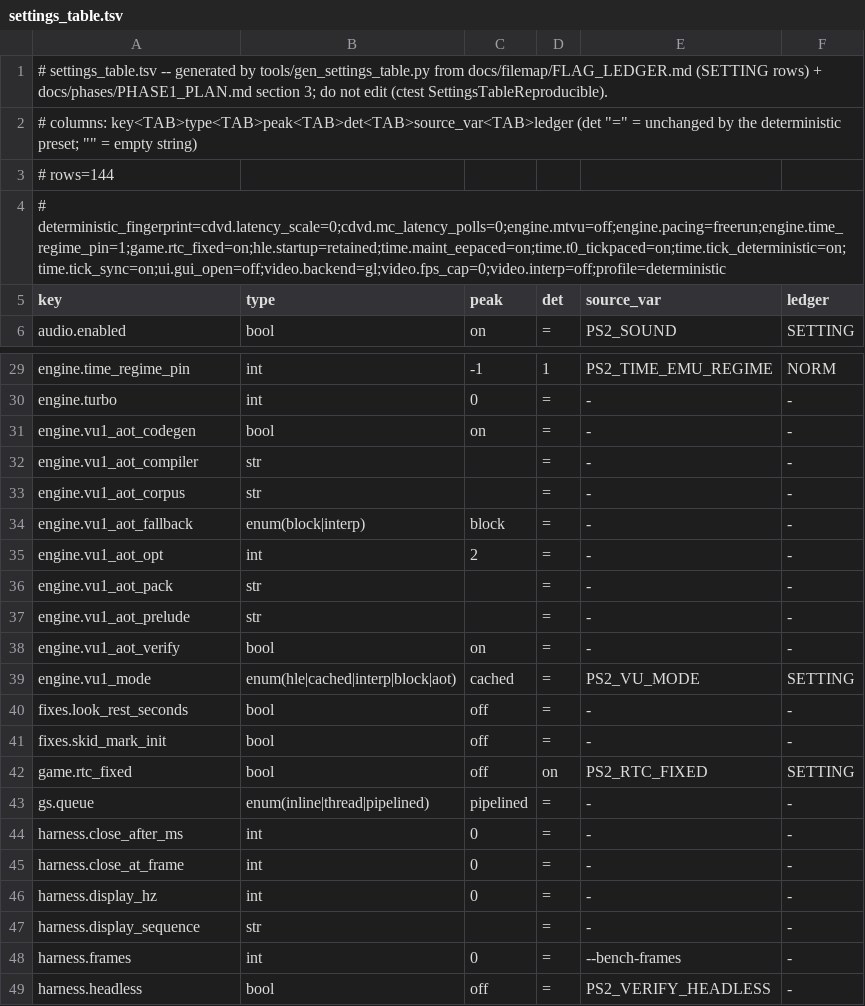
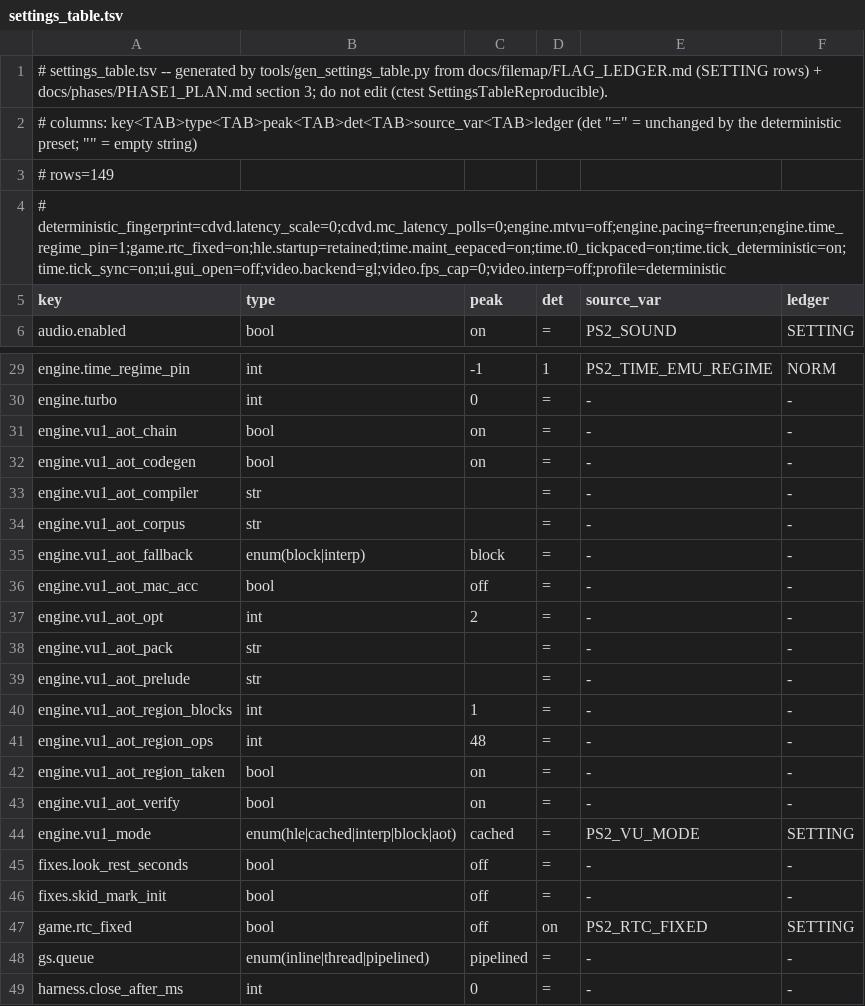
Before and after one commit to menaman123/NativeEE, a TSV file: docs/filemap/settings_table.tsv, drawn as a sheet; only a part is shown, gaps mark what is left out; the shorter side is filled out with more unchanged rows.

Commit message:
feat(vu1_aot): engine.vu1_aot_mac_acc -- register-resident MAC flag accumulation (off)
Vu1AotRegionPolicy::mac_acc: a block function folds the MAC results it
retires for sure at every point that could observe them into a
register-resident FlagPipeline::LazyAcc as they are produced (the same
Z/S/U/O lane sets OR-ed in registers) and delivers the accumulator once
per observation point (FoldLazyBatch, the newest result as the MAC
word), instead of keeping every result live to the block's edge for its
own load / OR / store fold. Results an XTOP yield or a GENERIC word
could push keep the per-result form (pass 1 marks them). Lazy ring only.

Pack tool / corpus test take --mac-acc 0|1; PolicyName carries it; the
knob is excluded from the fingerprint like the other codegen knobs.
Gates: test_vu1_aot_native vp_cases_all --chain 1 --mac-acc 1 721/721 +
cap sweep ALL PASS; test_vu_cached_vs_interp 721/721; settings table
149 rows PASS. Off until the in-game pairs are in.

```diff
--- a/docs/filemap/settings_table.tsv
+++ b/docs/filemap/settings_table.tsv
@@ -2,3 +2,3 @@
 # columns: key<TAB>type<TAB>peak<TAB>det<TAB>source_var<TAB>ledger  (det "=" = unchanged by the deterministic preset; "" = empty string)
-# rows=144
+# rows=149
 # deterministic_fingerprint=cdvd.latency_scale=0;cdvd.mc_latency_polls=0;engine.mtvu=off;engine.pacing=freerun;engine.time_regime_pin=1;game.rtc_fixed=on;hle.startup=retained;time.maint_eepaced=on;time.t0_tickpaced=on;time.tick_deterministic=on;time.tick_sync=on;ui.gui_open=off;video.backend=gl;video.fps_cap=0;video.interp=off;profile=deterministic
@@ -30,2 +30,3 @@ engine.time_regime_pin	int	-1	1	PS2_TIME_EMU_REGIME	NORM
 engine.turbo	int	0	=	-	-
+engine.vu1_aot_chain	bool	on	=	-	-
 engine.vu1_aot_codegen	bool	on	=	-	-
@@ -34,2 +35,3 @@ engine.vu1_aot_corpus	str	""	=	-	-
 engine.vu1_aot_fallback	enum(block|interp)	block	=	-	-
+engine.vu1_aot_mac_acc	bool	off	=	-	-
 engine.vu1_aot_opt	int	2	=	-	-
@@ -37,2 +39,5 @@ engine.vu1_aot_pack	str	""	=	-	-
 engine.vu1_aot_prelude	str	""	=	-	-
+engine.vu1_aot_region_blocks	int	1	=	-	-
+engine.vu1_aot_region_ops	int	48	=	-	-
+engine.vu1_aot_region_taken	bool	on	=	-	-
 engine.vu1_aot_verify	bool	on	=	-	-
```
Also changed, not shown: 11 other files.
